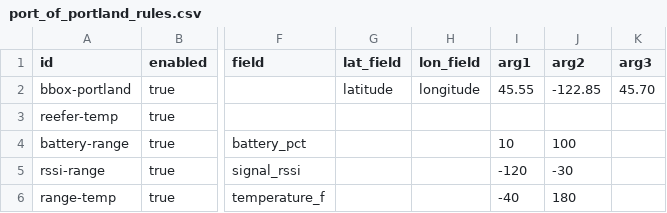
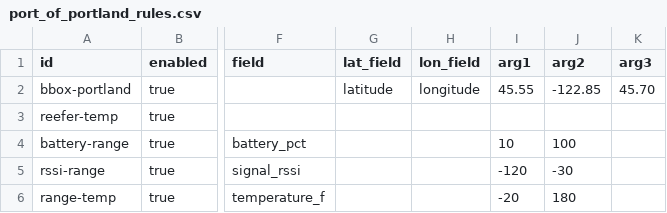
Before and after one commit to workatoproductionsdemo/port-of-portland, a CSV file: rules/port_of_portland_rules.csv, drawn as a sheet; only a part is shown, gaps mark what is left out; the diff names each change by its address in the sheet, - before the commit and + after, or states it on an @@ line.

Commit message:
Update port_of_portland_rules.csv

```diff
--- a/rules/port_of_portland_rules.csv
+++ b/rules/port_of_portland_rules.csv
-I6 (arg1): -40
+I6 (arg1): -20
```
